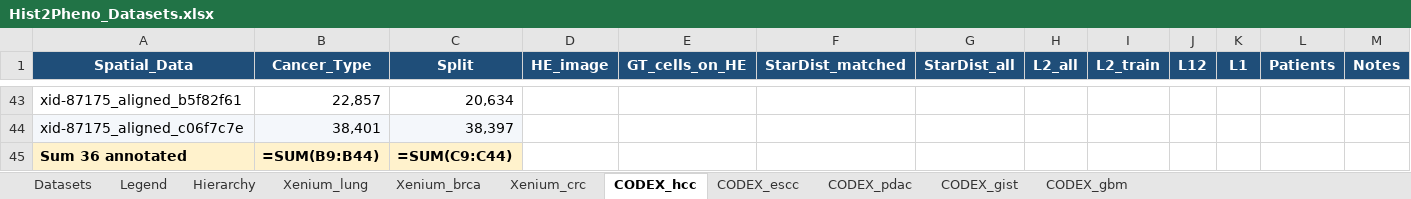
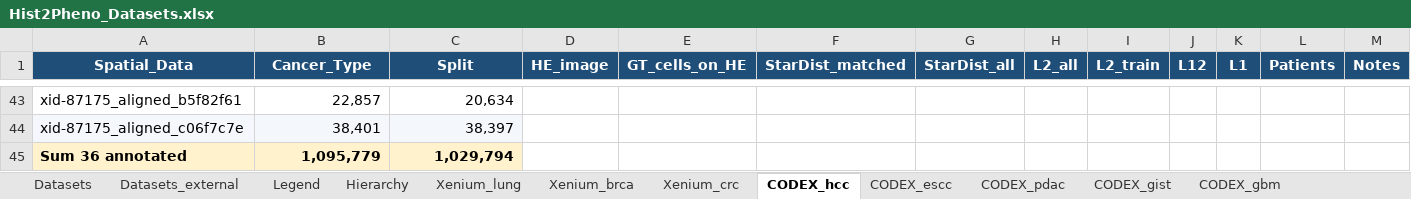
Before and after one commit to LingyuLi-math/Hist2Pheno, an Excel workbook: code/Hist2Pheno_pkg/dataset/Hist2Pheno_Datasets.xlsx, sheet CODEX_hcc, drawn as a sheet; only a part is shown, gaps mark what is left out; values as stored, in another font and other column widths than the file's, no borders; formulas without a stored value are shown as written; removed rows and columns are numbered as before the commit, all else as after; the diff names each change by its address in the sheet, - before the commit and + after, or states it on an @@ line.

Commit message:
update dataset excel

```diff
--- a/code/Hist2Pheno_pkg/dataset/Hist2Pheno_Datasets.xlsx (sheet CODEX_hcc)
+++ b/code/Hist2Pheno_pkg/dataset/Hist2Pheno_Datasets.xlsx (sheet CODEX_hcc)
+sheet tab: Datasets_external
-row 45: Sum 36 annotated | =SUM(B9:B44) | =SUM(C9:C44)
+row 45: Sum 36 annotated | 1,095,779 | 1,029,794
```
Also changed, not shown: sheet Legend, sheet Datasets, 2 other files.
